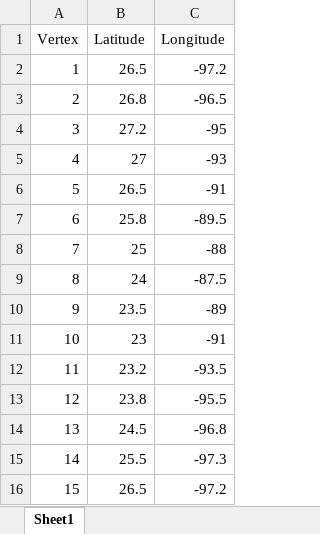
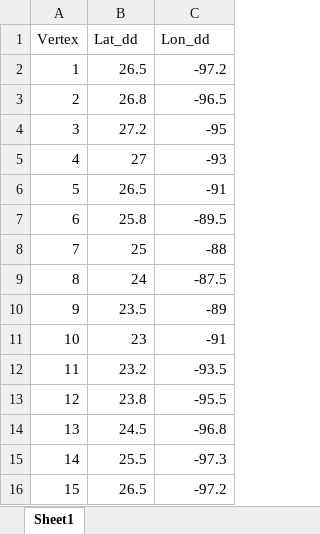
Before and after one commit to karrnidh/MDP_Project, an Excel workbook: TFR_Lat_Lon.xlsx, sheet Sheet1, drawn as a sheet; values as stored, in another font and other column widths than the file's, no borders; the diff names each change by its address in the sheet, - before the commit and + after, or states it on an @@ line.

Commit message:
changes

```diff
--- a/TFR_Lat_Lon.xlsx (sheet Sheet1)
+++ b/TFR_Lat_Lon.xlsx (sheet Sheet1)
-B1: Latitude
+B1: Lat_dd
-C1: Longitude
+C1: Lon_dd
```
